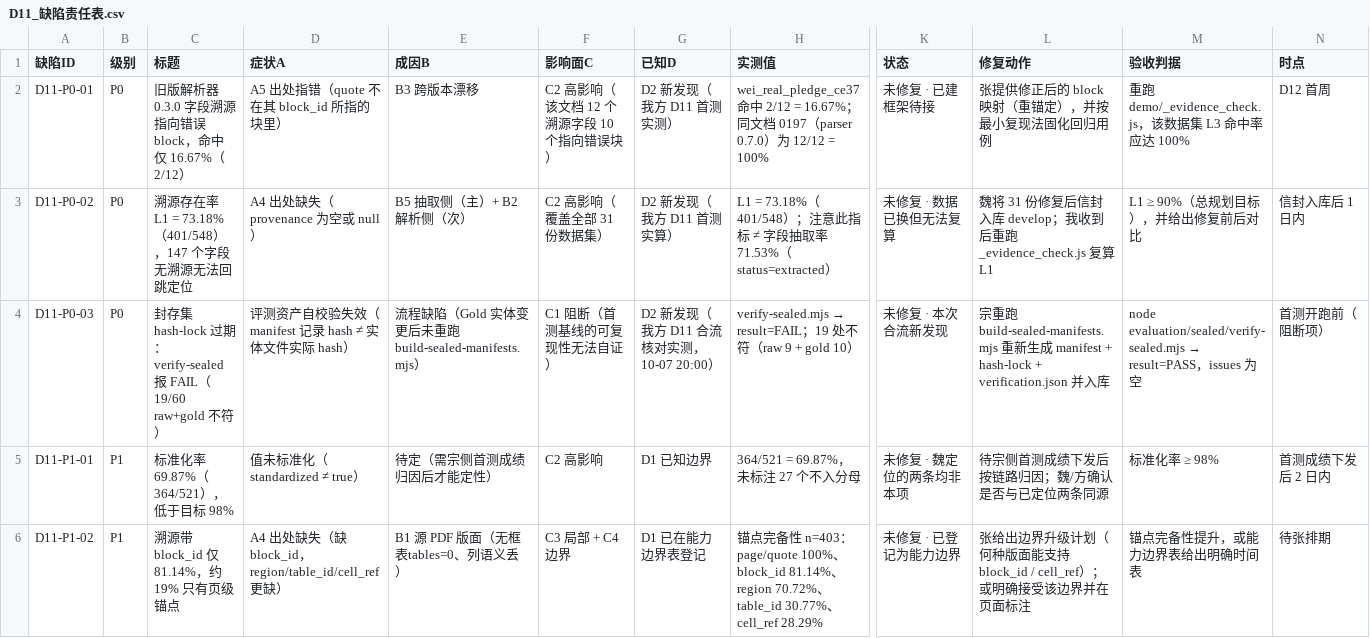
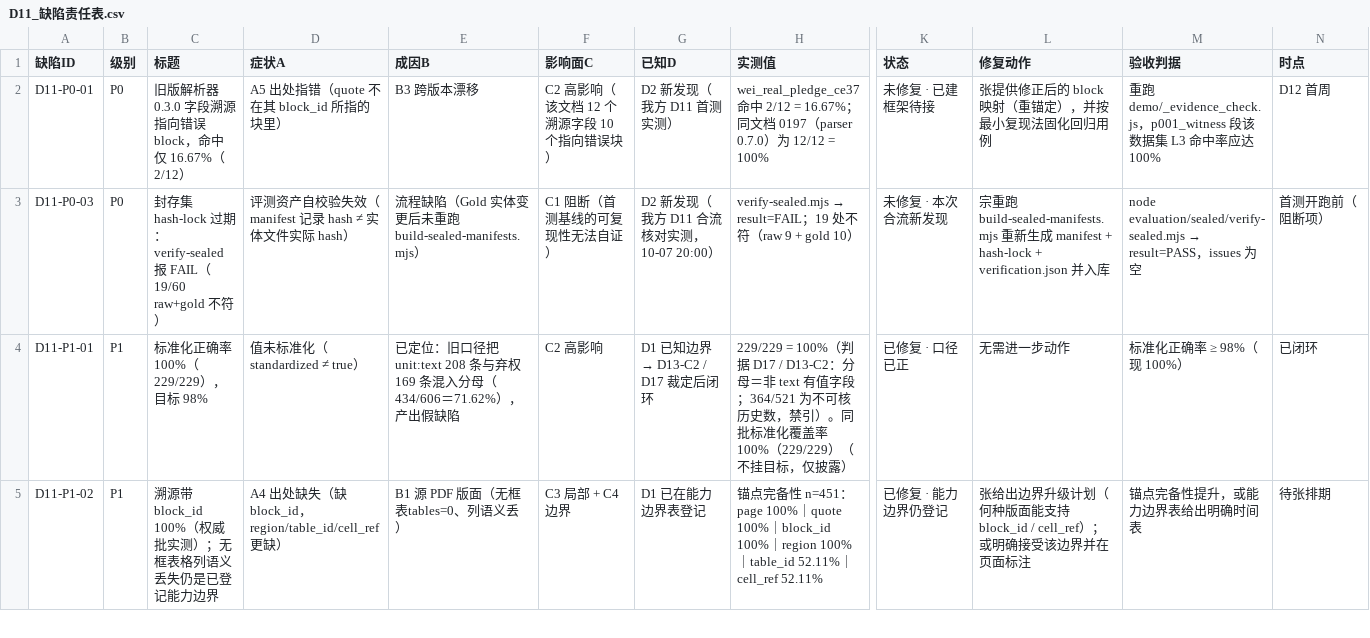
Before and after one commit to krx521920/jingguands, a CSV file: workspace/cjh/docs/D11_缺陷责任表.csv, drawn as a sheet; only a part is shown, gaps mark what is left out; removed rows and columns are numbered as before the commit, all else as after; rows hold the shown columns only; the diff covers the shown part only; the diff names each change by its address in the sheet, - before the commit and + after, or states it on an @@ line.

Commit message:
D11 展示链口径修正：真删首测值 + 覆盖率新口径落地（任务57-61）
- 使用演示.md：L200 重写为权威口径（四指标卡 + 溯源L1 74.09% + 准确率437/437），口径声明五条→八条，演示17标题去「首测缺陷清单」，配套文档改缺陷清单/责任表
- _defect_owners.js/.json：完全重写全部现读；修输出路径错（page_prototype/docs→workspace/cjh/docs）与字段名错（fields_with_provenance→fields_with_prov，一度显示undefined/NaN）；8条缺陷 P0 2/P1 5/P2 1
- _retest_unified.js/.json：删BASELINE首测常量；读入信封加入口口径过滤（名单取bridge/data_source.js，排除DEMO件/原文缺陷件）；核心指标表去首测列；out JSON去baseline加primary_filter；实跑无58.33/14-24残留
- _evidence_check.js/.json：改读权威批data_unified；三分类 counted/excluded_defective_original/excluded_unknown_source；L3与页面同源同版本；覆盖率新口径 437/592=73.82%（页面权威口径仍437/606=72.11%，两数分开引用）
- _defects.js/.json：limits四条→五条、标题改「权威批data_unified实算」、P0措辞改验收；重跑 P0 1/P1 1/P2 0
- docs/D11_统一基线重测报告.md 与 docs/cjh_workspace_10_D11首测议程与验收.md：加2026-10-15归档声明，首测值枚举作废、首测列改作废标记
- 新增 docs/cjh_workspace_11_覆盖率分母口径调整建议.md：建议「公告未提及/不适用/未披露/依据不足字段不计入分母、miss仍计入」，口径裁定交方/宗，代码未动
- bridge/metrics.js L3口径声明第4条、public/js/render/metrics.js注释「三枚→四枚」同步
- demo/_secret_guard.js 7/0 PASS（268个已跟踪文件无密钥）

```diff
--- a/workspace/cjh/docs/D11_缺陷责任表.csv
+++ b/workspace/cjh/docs/D11_缺陷责任表.csv
-M2 (验收判据): …跑 demo/_evidence_check.js，该数据集…
+M2 (验收判据): …跑 demo/_evidence_check.js，p001_witness 段该数据集…
-row 3: D11-P0-02 | P0 | 溯源存在率 L1 = 73.18%（401/548），147 个字段无溯源无法回跳定位 | A4 出处缺失（provenance 为空或 null） | B5 抽取侧（主）+ B2 解析侧（次） | C2 高影响（覆盖全部 31 份数据集） | D2 新发现（我方 D11 首测实算） | L1 = 73.18%（401/548）；注意此指标 ≠ 字段抽取率 71.53%（status=extracted） | 未修复 · 数据已换但无法复算 | 魏将 31 份修复后信封入库 develop；我收到后重跑 _evidence_check.js 复算 L1 | L1 ≥ 90%（总规划目标），并给出修复前后对比 | 信封入库后 1 日内
-C4 (标题): 标准化率 69.87%（364/521），低于目标 98%
+C4 (标题): 标准化正确率 100%（229/229），目标 98%
-E4 (成因B): 待定（需宗侧首测成绩归因后才能定性）
+E4 (成因B): 已定位：旧口径把 unit:text 208 条与弃权 169 条混入分母（434/606＝71.62%），产出假缺陷
@@ G4 (已知D): D1 已知边界 → D1 已知边界 → D13-C2 / D17 裁定后闭环 @@
-H4 (实测值): 364/521 = 69.87%，未标注 27 个不入分母
+H4 (实测值): 229/229 = 100%（判据 D17 / D13-C2：分母＝非 text 有值字段；364/521 为不可核历史数，禁引）。同批标准化覆盖率 100%（229/229）（不挂目标，仅披露）
-K4 (状态): 未修复 · 魏定位的两条均非本项
+K4 (状态): 已修复 · 口径已正
-L4 (修复动作): 待宗侧首测成绩下发后按链路归因；魏/方确认是否与已定位两条同源
+L4 (修复动作): 无需进一步动作
-M4 (验收判据): 标准化率 ≥ 98%
+M4 (验收判据): 标准化正确率 ≥ 98%（现 100%）
-N4 (时点): 首测成绩下发后 2 日内
+N4 (时点): 已闭环
-C5 (标题): 溯源带 block_id 仅 81.14%，约 19% 只有页级锚点
+C5 (标题): 溯源带 block_id 100%（权威批实测）；无框表格列语义丢失仍是已登记能力边界
-H5 (实测值): …性 n=403：page/quote 100%、block_id 81.14%、region 70.72%、table_id 30.77%、cell_ref 28.29%
+H5 (实测值): …性 n=451：page 100%｜quote 100%｜block_id 100%｜region 100%｜table_id 52.11%｜cell_ref 52.11%
-K5 (状态): 未修复 · 已登记为能力边界
+K5 (状态): 已修复 · 能力边界仍登记
```
Also changed, not shown: 1 added row and 18 edited cells elsewhere in this file, 16 other files.
